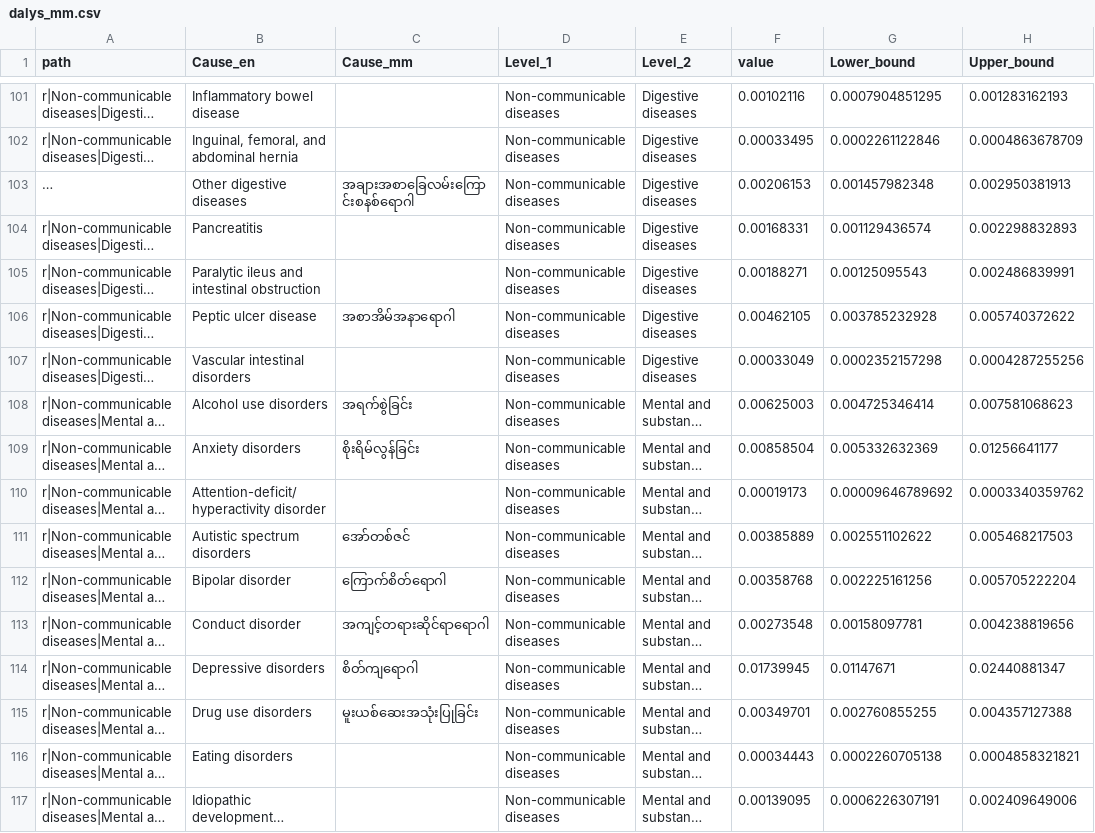
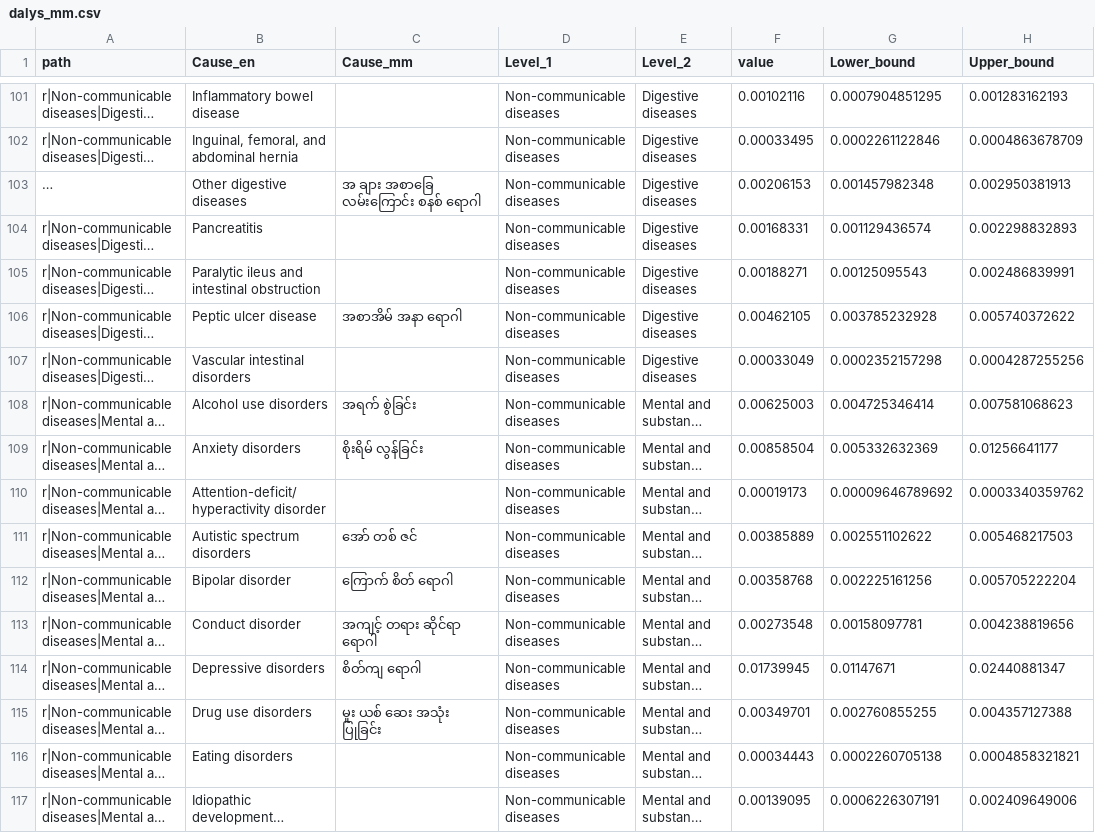
Before and after one commit to yanoak/myanmar-daly, a CSV file: data/dalys_mm.csv, drawn as a sheet; only a part is shown, gaps mark what is left out; long unchanged cells end in …; the diff covers the shown part only; the diff names each change by its address in the sheet, - before the commit and + after, or states it on an @@ line.

```diff
--- a/data/dalys_mm.csv
+++ b/data/dalys_mm.csv
-C103 (Cause_mm): အချားအစာခြေလမ်းကြောင်းစနစ်ရောဂါ
+C103 (Cause_mm): အ ချား အစာခြေ လမ်းကြောင်း စနစ် ရောဂါ
-C106 (Cause_mm): အစာအိမ်အနာရောဂါ
+C106 (Cause_mm): အစာအိမ် အနာ ရောဂါ
-C108 (Cause_mm): အရက်စွဲခြင်း
+C108 (Cause_mm): အရက် စွဲခြင်း
-C109 (Cause_mm): စိုးရိမ်လွန်ခြင်း
+C109 (Cause_mm): စိုးရိမ် လွန်ခြင်း
-C111 (Cause_mm): အော်တစ်ဇင်
+C111 (Cause_mm): အော် တစ် ဇင်
-C112 (Cause_mm): ကြောက်စိတ်ရောဂါ
+C112 (Cause_mm): ကြောက် စိတ် ရောဂါ
-C113 (Cause_mm): အကျင့်တရားဆိုင်ရာရောဂါ
+C113 (Cause_mm): အကျင့် တရား ဆိုင်ရာ ရောဂါ
-C114 (Cause_mm): စိတ်ကျရောဂါ
+C114 (Cause_mm): စိတ်ကျ ရောဂါ
-C115 (Cause_mm): မူးယစ်ဆေးအသုံးပြုခြင်း
+C115 (Cause_mm): မူး ယစ် ဆေး အသုံး ပြုခြင်း
```
Also changed, not shown: 65 edited cells elsewhere in this file, 4 other files.
